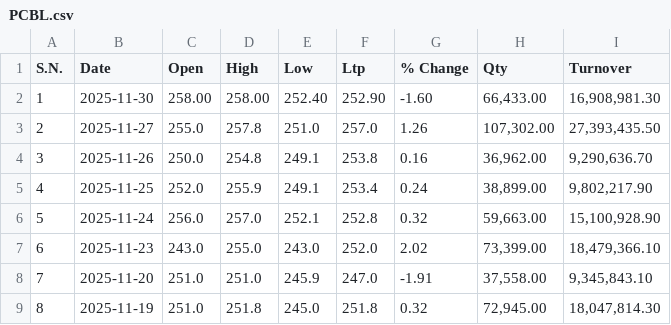
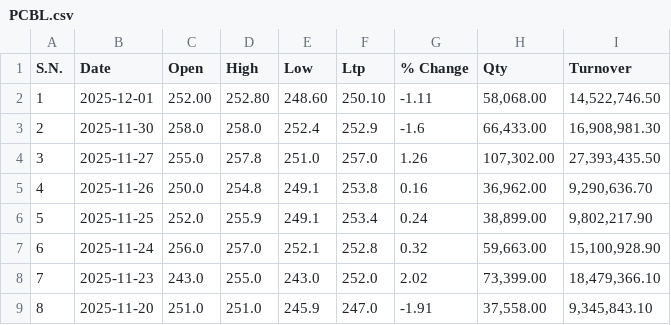
Before and after one commit to Sudipsudip5250/NEPSE_test, a CSV file: Nepse_Data/Commercial_Banks/PCBL.csv, drawn as a sheet; only a part is shown; the shorter side is filled out with more unchanged rows; addresses are those after the commit; the diff names each change by its address in the sheet, - before the commit and + after, or states it on an @@ line.

Commit message:
Updated PCBL data up to 2025-12-01

```diff
--- a/Nepse_Data/Commercial_Banks/PCBL.csv
+++ b/Nepse_Data/Commercial_Banks/PCBL.csv
+row 2: 1 | 2025-12-01 | 252.00 | 252.80 | 248.60 | 250.10 | -1.11 | 58,068.00 | 14,522,746.50
@@ column A (S.N.) renumbered from row 3 down @@
-C3 (Open): 258.00
+C3 (Open): 258.0
-D3 (High): 258.00
+D3 (High): 258.0
-E3 (Low): 252.40
+E3 (Low): 252.4
-F3 (Ltp): 252.90
+F3 (Ltp): 252.9
-G3 (% Change): -1.60
+G3 (% Change): -1.6
```
